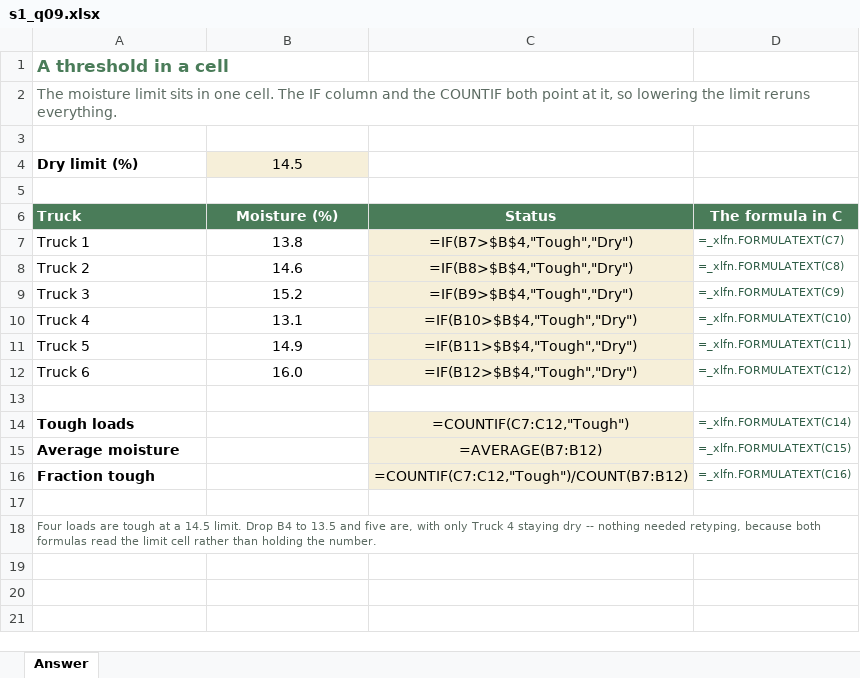
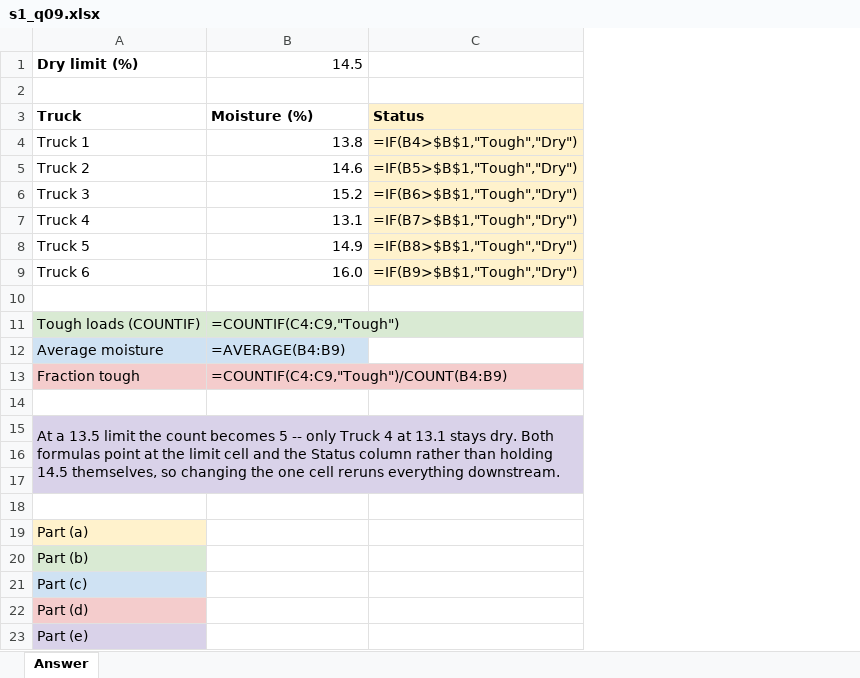
Before and after one commit to peterJslade/arec261-textbook, an Excel workbook: practice/answers/s1_q09.xlsx, sheet Answer, drawn as a sheet; values as stored, in another font and other column widths than the file's, no borders; formulas without a stored value are shown as written; removed rows and columns are numbered as before the commit, all else as after; the diff names each change by its address in the sheet, - before the commit and + after, or states it on an @@ line.

```diff
--- a/practice/answers/s1_q09.xlsx (sheet Answer)
+++ b/practice/answers/s1_q09.xlsx (sheet Answer)
-column C, rows 6-12: Status | =IF(B7>$B$4,"Tough","Dry") | =IF(B8>$B$4,"Tough","Dry") | =IF(B9>$B$4,"Tough","Dry") | =IF(B10>$B$4,"Tough","Dry") | =IF(B11>$B$4,"Tough","Dry") | =IF(B12>$B$4,"Tough","Dry"); rows 15-16: =AVERAGE(B7:B12) | =COUNTIF(C7:C12,"Tough")/COUNT(B7:B12)
-column D, rows 6-12: The formula in C | =_xlfn.FORMULATEXT(C7) | =_xlfn.FORMULATEXT(C8) | =_xlfn.FORMULATEXT(C9) | =_xlfn.FORMULATEXT(C10) | =_xlfn.FORMULATEXT(C11) | =_xlfn.FORMULATEXT(C12); rows 15-16: =_xlfn.FORMULATEXT(C15) | =_xlfn.FORMULATEXT(C16)
+column C, rows 3-9: Status | =IF(B4>$B$1,"Tough","Dry") | =IF(B5>$B$1,"Tough","Dry") | =IF(B6>$B$1,"Tough","Dry") | =IF(B7>$B$1,"Tough","Dry") | =IF(B8>$B$1,"Tough","Dry") | =IF(B9>$B$1,"Tough","Dry")
-row 1: A threshold in a cell
-row 2: The moisture limit sits in one cell. The IF column and the COUNTIF both point at it, so lowering the limit reruns everything.
-row 3: (empty)
@@ B1 alignment: center → right, fill: #F6EFD9 → none @@
@@ A3:B3 fill: #4A7C59 → none, text colour: #FFFFFF → black @@
-B3 alignment: center
+B3 alignment: left
-B4:B9 alignment: center
+B4:B9 alignment: right
-row 14: Tough loads |  | =COUNTIF(C7:C12,"Tough") | =_xlfn.FORMULATEXT(C14)
+row 11: Tough loads (COUNTIF) | =COUNTIF(C4:C9,"Tough")
-A12:A13 bold: on
+A12:A13 bold: off
-A12:B12 fill: none
+A12:B12 fill: #CFE2F3
-B12: (empty)
+B12: =AVERAGE(B4:B9)
-A13:B13 fill: none
+A13:B13 fill: #F4CCCC
-B13: (empty)
+B13: =COUNTIF(C4:C9,"Tough")/COUNT(B4:B9)
-A15: Four loads are tough at a 14.5 limit. Drop B4 to 13.5 and five are, with only Truck 4 staying dry -- nothing needed retyping, because both formulas read the limit cell rather than holding the number.
+A15: At a 13.5 limit the count becomes 5 -- only Truck 4 at 13.1 stays dry. Both formulas point at the limit cell and the Status column rather than holding 14.5 themselves, so changing the one cell reruns everything downstream.
-A15:B15 fill: none
+A15:B15 fill: #D9D2E9
-A15 text colour: #5C6B62
+A15 text colour: black, text size: larger
+row 16: (empty)
+row 17: (empty)
+row 18: (empty)
+row 19: Part (a)
+row 20: Part (b)
+row 21: Part (c)
+row 22: Part (d)
+row 23: Part (e)
```
Also changed, not shown: practice/answers/s1_q02.xlsx, practice/answers/s1_q03.xlsx, 8 other files.
